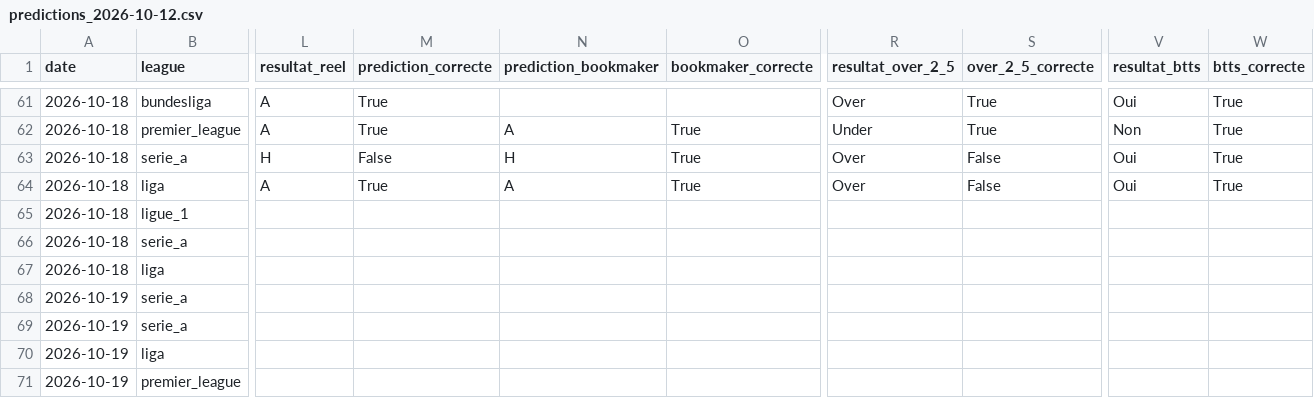
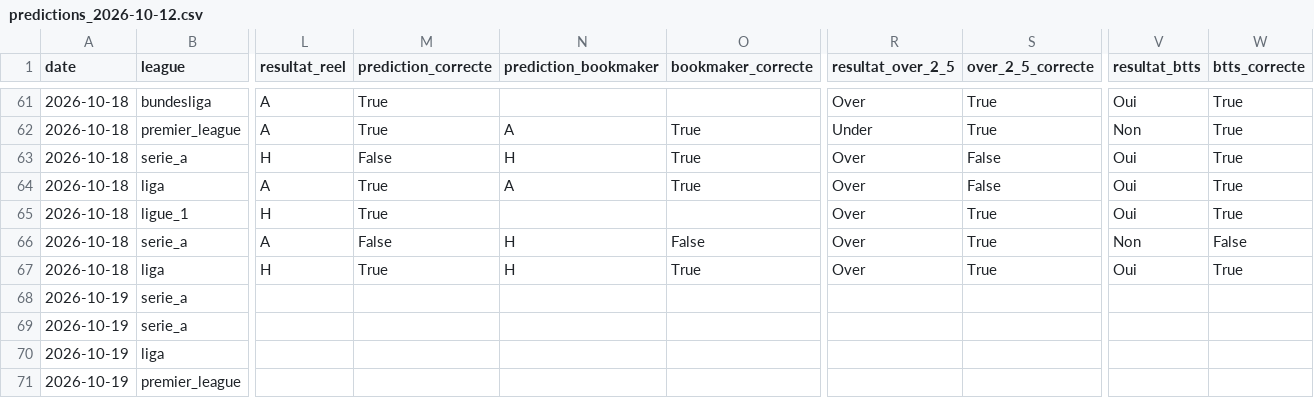
Before and after one commit to ezekiel27egoun/football-predictor, a CSV file: data/tracking/predictions_2026-10-12.csv, drawn as a sheet; only a part is shown, gaps mark what is left out; the diff names each change by its address in the sheet, - before the commit and + after, or states it on an @@ line.

```diff
--- a/data/tracking/predictions_2026-10-12.csv
+++ b/data/tracking/predictions_2026-10-12.csv
-L65 (resultat_reel): (empty)
+L65 (resultat_reel): H
-M65 (prediction_correcte): (empty)
+M65 (prediction_correcte): True
-R65:R67 (resultat_over_2_5): (empty)
+R65:R67 (resultat_over_2_5): Over
-S65:S67 (over_2_5_correcte): (empty)
+S65:S67 (over_2_5_correcte): True
-V65 (resultat_btts): (empty)
+V65 (resultat_btts): Oui
-W65 (btts_correcte): (empty)
+W65 (btts_correcte): True
-L66 (resultat_reel): (empty)
+L66 (resultat_reel): A
-M66 (prediction_correcte): (empty)
+M66 (prediction_correcte): False
-N66:N67 (prediction_bookmaker): (empty)
+N66:N67 (prediction_bookmaker): H
-O66 (bookmaker_correcte): (empty)
+O66 (bookmaker_correcte): False
-V66 (resultat_btts): (empty)
+V66 (resultat_btts): Non
-W66 (btts_correcte): (empty)
+W66 (btts_correcte): False
-L67 (resultat_reel): (empty)
+L67 (resultat_reel): H
-M67 (prediction_correcte): (empty)
+M67 (prediction_correcte): True
-O67 (bookmaker_correcte): (empty)
+O67 (bookmaker_correcte): True
-V67 (resultat_btts): (empty)
+V67 (resultat_btts): Oui
-W67 (btts_correcte): (empty)
+W67 (btts_correcte): True
```
Also changed, not shown: data/tracking/weekly_summary.csv.
